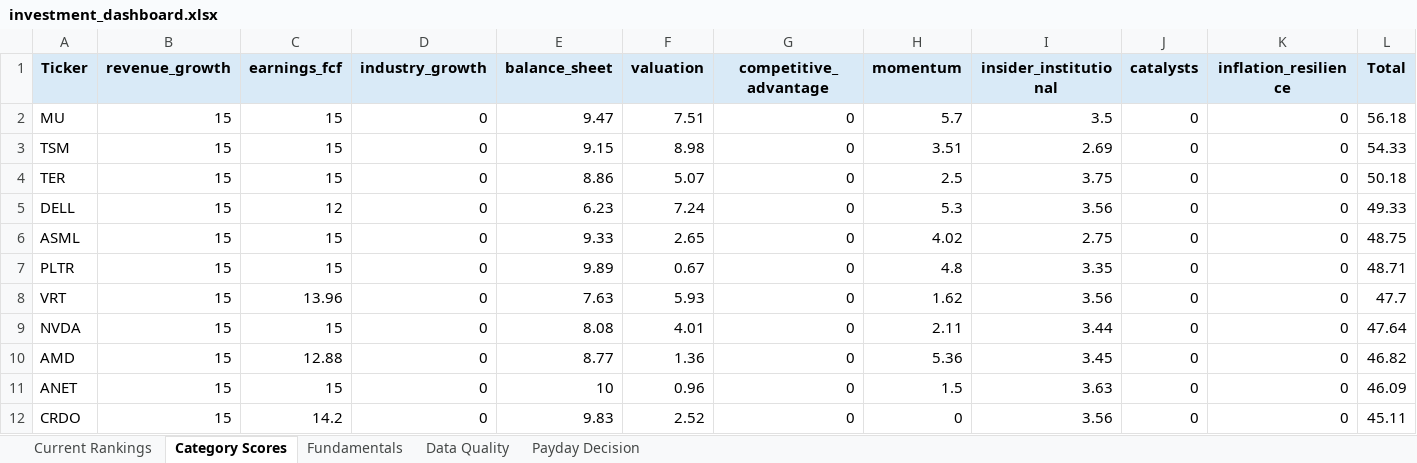
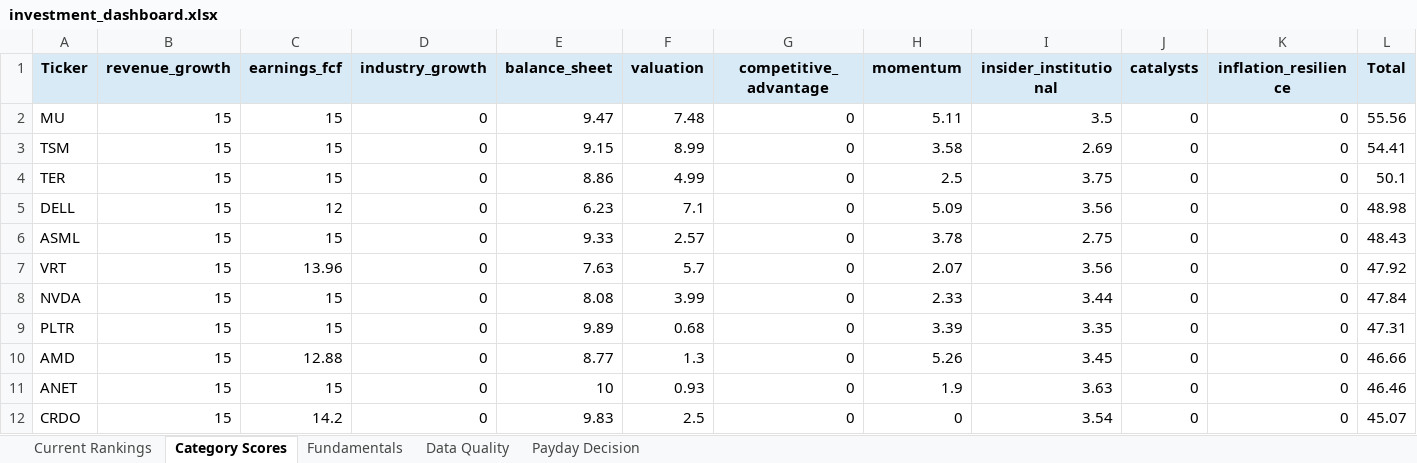
Before and after one commit to Grzesiak33/Version-2-Stock-Investment-Model, an Excel workbook: reports/investment_dashboard.xlsx, sheet Category Scores, drawn as a sheet; only a part is shown; values as stored, in another font and other column widths than the file's, no borders; removed rows and columns are numbered as before the commit, all else as after; the diff covers the shown part only; the diff names each change by its address in the sheet, - before the commit and + after, or states it on an @@ line.

```diff
--- a/reports/investment_dashboard.xlsx (sheet Category Scores)
+++ b/reports/investment_dashboard.xlsx (sheet Category Scores)
-F2 (valuation): 7.51
+F2 (valuation): 7.48
-H2 (momentum): 5.7
+H2 (momentum): 5.11
-L2 (Total): 56.18
+L2 (Total): 55.56
-F3 (valuation): 8.98
+F3 (valuation): 8.99
-H3 (momentum): 3.51
+H3 (momentum): 3.58
-L3 (Total): 54.33
+L3 (Total): 54.41
-F4 (valuation): 5.07
+F4 (valuation): 4.99
-L4 (Total): 50.18
+L4 (Total): 50.1
-F5 (valuation): 7.24
+F5 (valuation): 7.1
-H5 (momentum): 5.3
+H5 (momentum): 5.09
-L5 (Total): 49.33
+L5 (Total): 48.98
-F6 (valuation): 2.65
+F6 (valuation): 2.57
-H6 (momentum): 4.02
+H6 (momentum): 3.78
-L6 (Total): 48.75
+L6 (Total): 48.43
-row 7: PLTR | 15 | 15 | 0 | 9.89 | 0.67 | 0 | 4.8 | 3.35 | 0 | 0 | 48.71
-F7 (valuation): 5.93
+F7 (valuation): 5.7
-H7 (momentum): 1.62
+H7 (momentum): 2.07
-L7 (Total): 47.7
+L7 (Total): 47.92
-F8 (valuation): 4.01
+F8 (valuation): 3.99
-H8 (momentum): 2.11
+H8 (momentum): 2.33
-L8 (Total): 47.64
+L8 (Total): 47.84
+row 9: PLTR | 15 | 15 | 0 | 9.89 | 0.68 | 0 | 3.39 | 3.35 | 0 | 0 | 47.31
-F10 (valuation): 1.36
+F10 (valuation): 1.3
-H10 (momentum): 5.36
+H10 (momentum): 5.26
-L10 (Total): 46.82
+L10 (Total): 46.66
-F11 (valuation): 0.96
+F11 (valuation): 0.93
-H11 (momentum): 1.5
+H11 (momentum): 1.9
-L11 (Total): 46.09
+L11 (Total): 46.46
-F12 (valuation): 2.52
+F12 (valuation): 2.5
-I12 (insider_institutional): 3.56
+I12 (insider_institutional): 3.54
-L12 (Total): 45.11
+L12 (Total): 45.07
```
Also changed, not shown: 1 added row, 1 removed row and 51 edited cells elsewhere in this sheet, sheet Fundamentals, sheet Current Rankings, sheet Data Quality, sheet Payday Decision, 32 other files.
